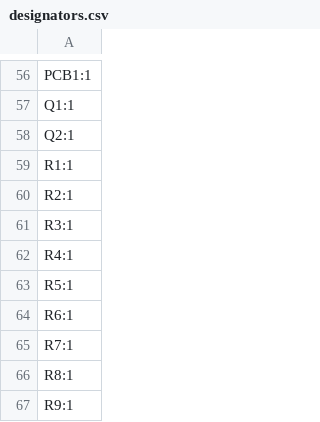
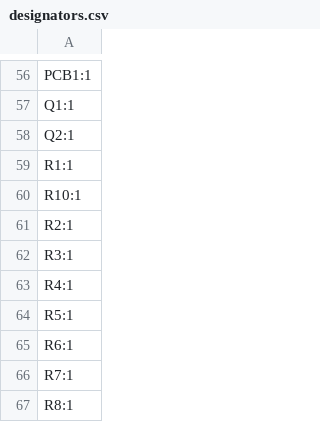
Before and after one commit to revk/ESP32-GPS, a CSV file: PCB/Logger/production/designators.csv, drawn as a sheet; only a part is shown, gaps mark what is left out; the shorter side is filled out with more unchanged rows; the diff names each change by its address in the sheet, - before the commit and + after, or states it on an @@ line.

```diff
--- a/PCB/Logger/production/designators.csv
+++ b/PCB/Logger/production/designators.csv
+row 60: R10:1
```
Also changed, not shown: PCB/Logger/production/bom.csv, PCB/Logger/production/positions.csv, 6 other files.
